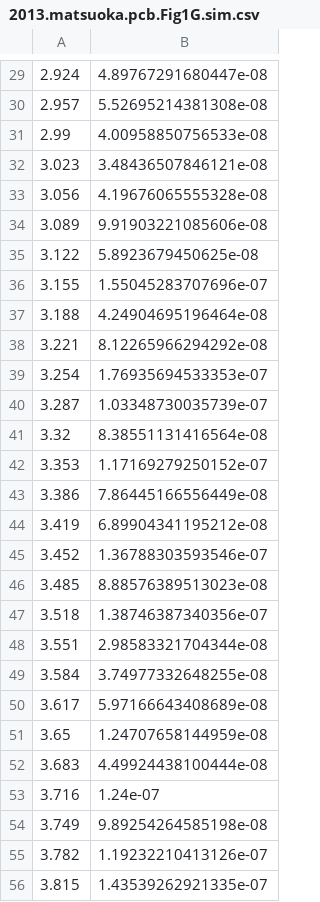
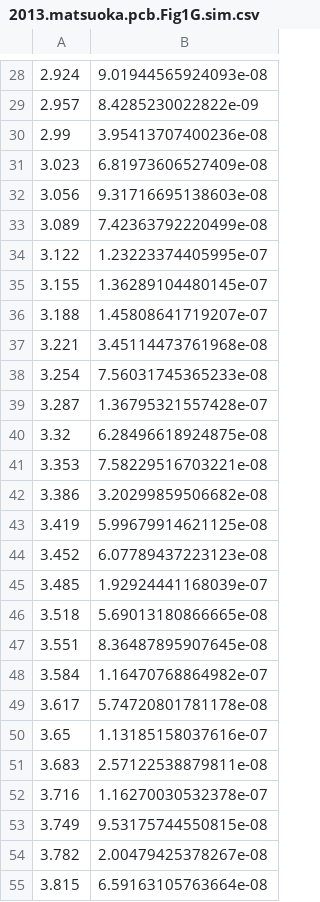
Before and after one commit to ecell/ecell3-spatiocyte, a CSV file: models/2013.matsuoka.pcb/2013.matsuoka.pcb.Fig1G.sim.csv, drawn as a sheet; only a part is shown, gaps mark what is left out; the diff covers the shown part only.

```diff
--- a/models/2013.matsuoka.pcb/2013.matsuoka.pcb.Fig1G.sim.csv
+++ b/models/2013.matsuoka.pcb/2013.matsuoka.pcb.Fig1G.sim.csv
@@ -29,28 +28,28 @@
-2.924,4.89767291680447e-08
-2.957,5.52695214381308e-08
-2.99,4.00958850756533e-08
-3.023,3.48436507846121e-08
-3.056,4.19676065555328e-08
-3.089,9.91903221085606e-08
-3.122,5.8923679450625e-08
-3.155,1.55045283707696e-07
-3.188,4.24904695196464e-08
-3.221,8.12265966294292e-08
-3.254,1.76935694533353e-07
-3.287,1.03348730035739e-07
-3.32,8.38551131416564e-08
-3.353,1.17169279250152e-07
-3.386,7.86445166556449e-08
-3.419,6.89904341195212e-08
-3.452,1.36788303593546e-07
-3.485,8.88576389513023e-08
-3.518,1.38746387340356e-07
-3.551,2.98583321704344e-08
-3.584,3.74977332648255e-08
-3.617,5.97166643408689e-08
-3.65,1.24707658144959e-08
-3.683,4.49924438100444e-08
-3.716,1.24e-07
-3.749,9.89254264585198e-08
-3.782,1.19232210413126e-07
-3.815,1.43539262921335e-07
+2.924,9.01944565924093e-08
+2.957,8.4285230022822e-09
+2.99,3.95413707400236e-08
+3.023,6.81973606527409e-08
+3.056,9.31716695138603e-08
+3.089,7.42363792220499e-08
+3.122,1.23223374405995e-07
+3.155,1.36289104480145e-07
+3.188,1.45808641719207e-07
+3.221,3.45114473761968e-08
+3.254,7.56031745365233e-08
+3.287,1.36795321557428e-07
+3.32,6.28496618924875e-08
+3.353,7.58229516703221e-08
+3.386,3.20299859506682e-08
+3.419,5.99679914621125e-08
+3.452,6.07789437223123e-08
+3.485,1.92924441168039e-07
+3.518,5.69013180866665e-08
+3.551,8.36487895907645e-08
+3.584,1.16470768864982e-07
+3.617,5.74720801781178e-08
+3.65,1.13185158037616e-07
+3.683,2.57122538879811e-08
+3.716,1.16270030532378e-07
+3.749,9.53175744550815e-08
+3.782,2.00479425378267e-08
+3.815,6.59163105763664e-08
```
Also changed, not shown: 1 removed row and 123 edited cells elsewhere in this file, 7 other files.
